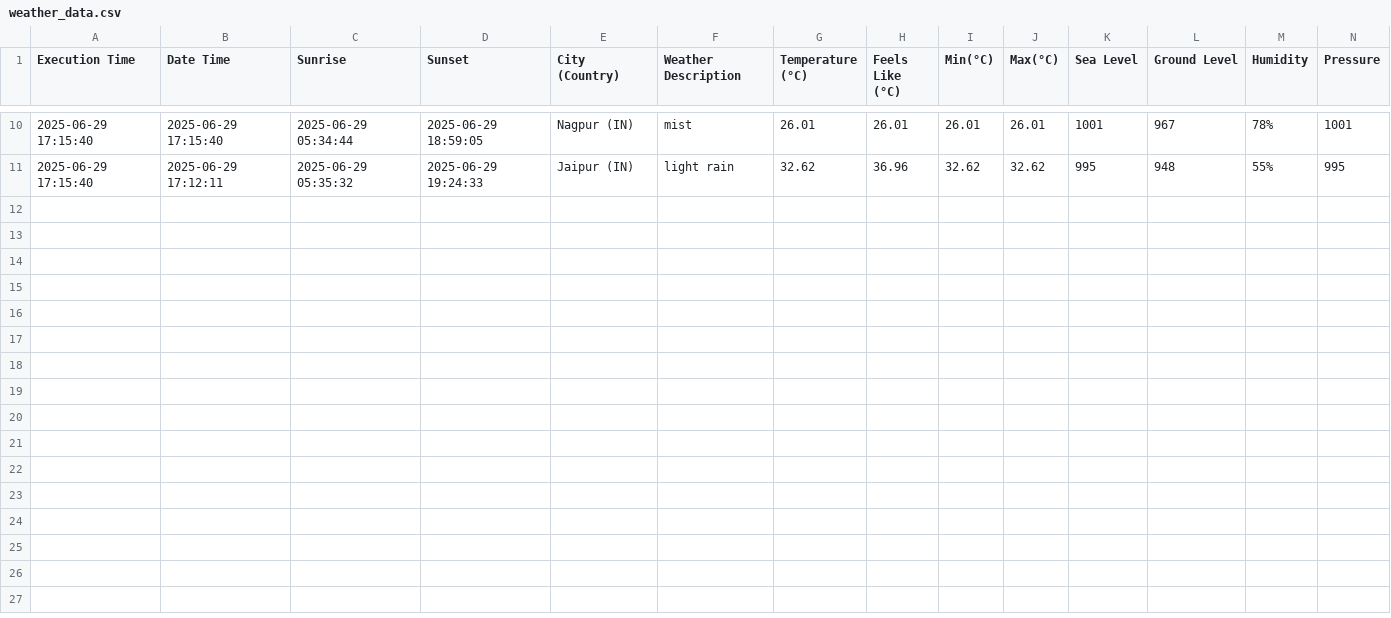
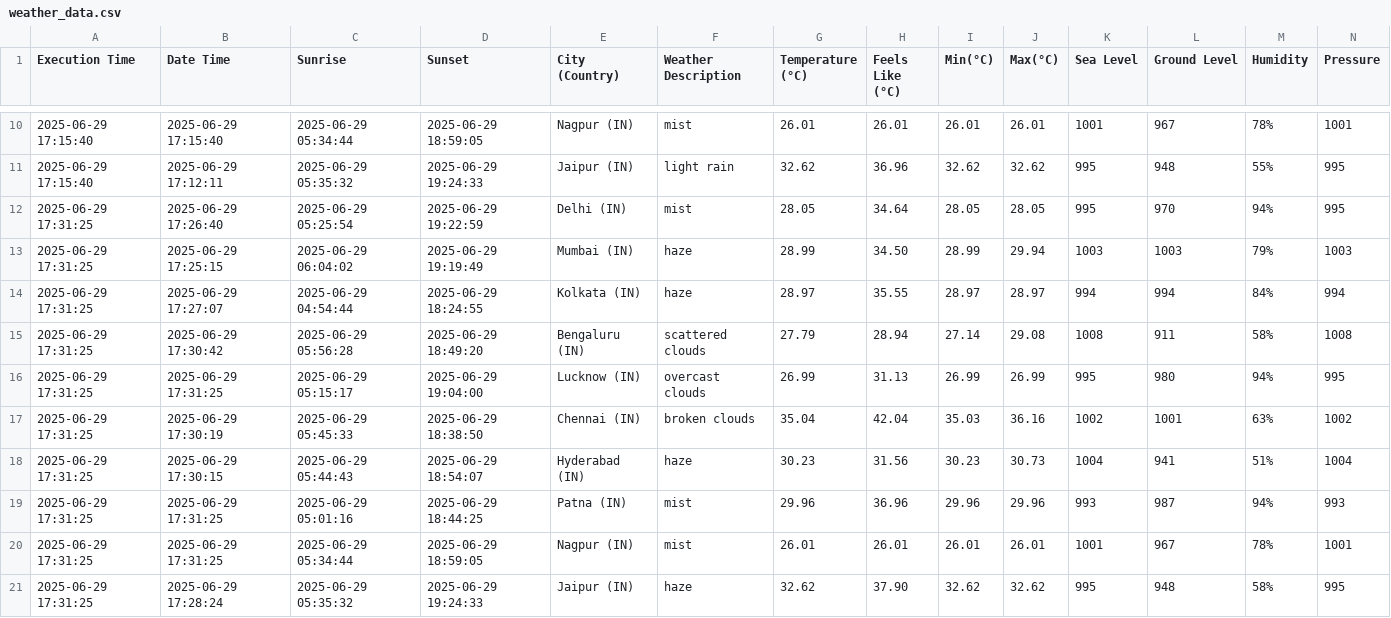
Before and after one commit to harbinder/weather-data, a CSV file: weather_data.csv, drawn as a sheet; only a part is shown, gaps mark what is left out; rows hold the shown columns only; the diff names each change by its address in the sheet, - before the commit and + after, or states it on an @@ line.

```diff
--- a/weather_data.csv
+++ b/weather_data.csv
+row 12: 2025-06-29 17:31:25 | 2025-06-29 17:26:40 | 2025-06-29 05:25:54 | 2025-06-29 19:22:59 | Delhi (IN) | mist | 28.05 | 34.64 | 28.05 | 28.05 | 995 | 970 | 94% | 995
+row 13: 2025-06-29 17:31:25 | 2025-06-29 17:25:15 | 2025-06-29 06:04:02 | 2025-06-29 19:19:49 | Mumbai (IN) | haze | 28.99 | 34.50 | 28.99 | 29.94 | 1003 | 1003 | 79% | 1003
+row 14: 2025-06-29 17:31:25 | 2025-06-29 17:27:07 | 2025-06-29 04:54:44 | 2025-06-29 18:24:55 | Kolkata (IN) | haze | 28.97 | 35.55 | 28.97 | 28.97 | 994 | 994 | 84% | 994
+row 15: 2025-06-29 17:31:25 | 2025-06-29 17:30:42 | 2025-06-29 05:56:28 | 2025-06-29 18:49:20 | Bengaluru (IN) | scattered clouds | 27.79 | 28.94 | 27.14 | 29.08 | 1008 | 911 | 58% | 1008
+row 16: 2025-06-29 17:31:25 | 2025-06-29 17:31:25 | 2025-06-29 05:15:17 | 2025-06-29 19:04:00 | Lucknow (IN) | overcast clouds | 26.99 | 31.13 | 26.99 | 26.99 | 995 | 980 | 94% | 995
+row 17: 2025-06-29 17:31:25 | 2025-06-29 17:30:19 | 2025-06-29 05:45:33 | 2025-06-29 18:38:50 | Chennai (IN) | broken clouds | 35.04 | 42.04 | 35.03 | 36.16 | 1002 | 1001 | 63% | 1002
+row 18: 2025-06-29 17:31:25 | 2025-06-29 17:30:15 | 2025-06-29 05:44:43 | 2025-06-29 18:54:07 | Hyderabad (IN) | haze | 30.23 | 31.56 | 30.23 | 30.73 | 1004 | 941 | 51% | 1004
+row 19: 2025-06-29 17:31:25 | 2025-06-29 17:31:25 | 2025-06-29 05:01:16 | 2025-06-29 18:44:25 | Patna (IN) | mist | 29.96 | 36.96 | 29.96 | 29.96 | 993 | 987 | 94% | 993
+row 20: 2025-06-29 17:31:25 | 2025-06-29 17:31:25 | 2025-06-29 05:34:44 | 2025-06-29 18:59:05 | Nagpur (IN) | mist | 26.01 | 26.01 | 26.01 | 26.01 | 1001 | 967 | 78% | 1001
+row 21: 2025-06-29 17:31:25 | 2025-06-29 17:28:24 | 2025-06-29 05:35:32 | 2025-06-29 19:24:33 | Jaipur (IN) | haze | 32.62 | 37.90 | 32.62 | 32.62 | 995 | 948 | 58% | 995
```
